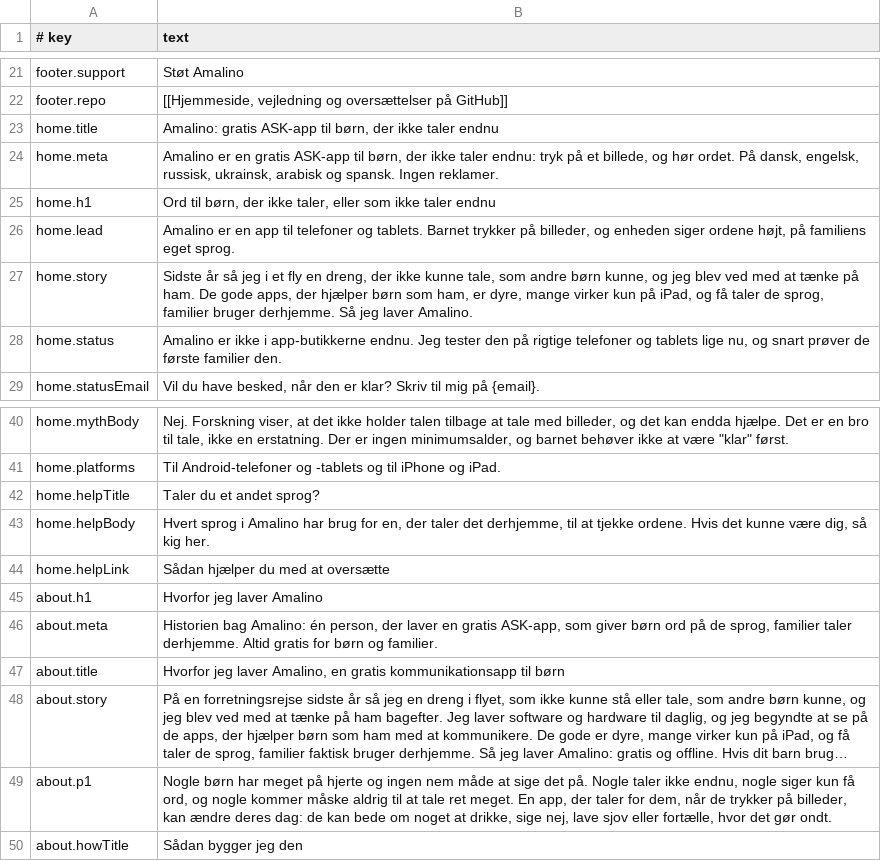
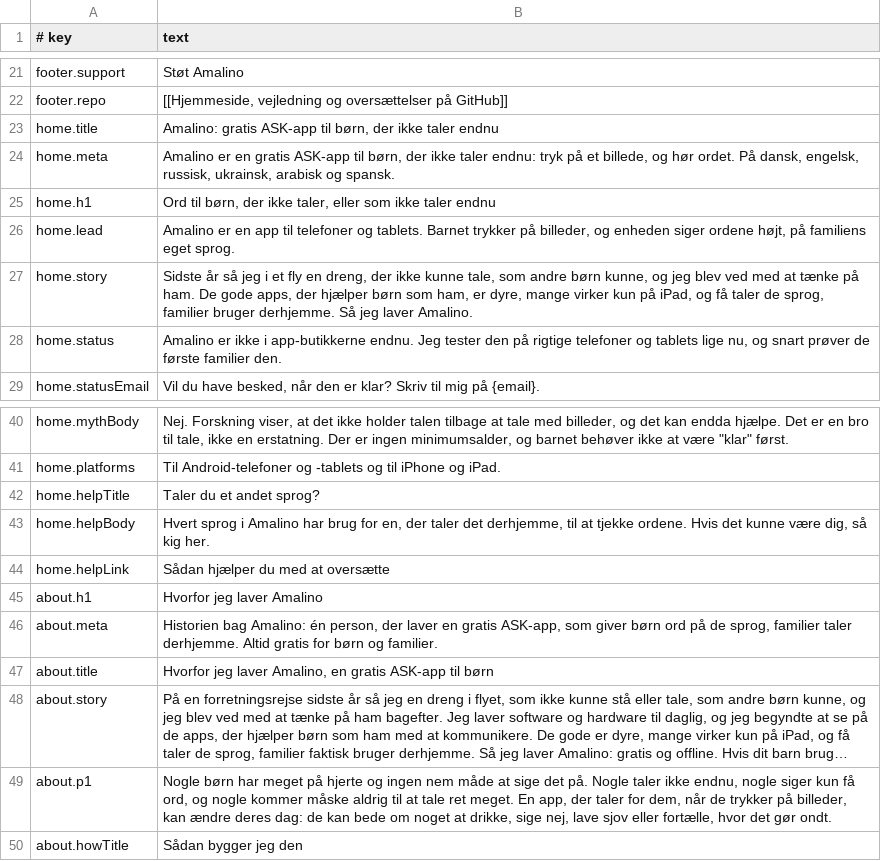
Before and after one commit to amalino-app/amalino.app, a TSV file: translations/da/website.tsv, drawn as a sheet; only a part is shown, gaps mark what is left out; long unchanged cells end in …; the diff names each change by its address in the sheet, - before the commit and + after, or states it on an @@ line.

```diff
--- a/translations/da/website.tsv
+++ b/translations/da/website.tsv
-B24 (text): …og spansk. Ingen reklamer.
+B24 (text): …og spansk.
-B47 (text): …en gratis kommunikationsapp til børn
+B47 (text): …en gratis ASK-app til børn
```
Also changed, not shown: translations/ar/website.tsv, translations/en/website.tsv, 13 other files.
